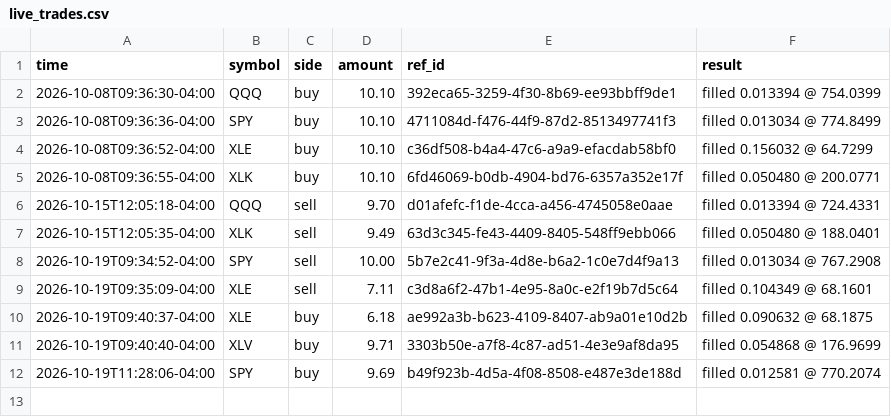
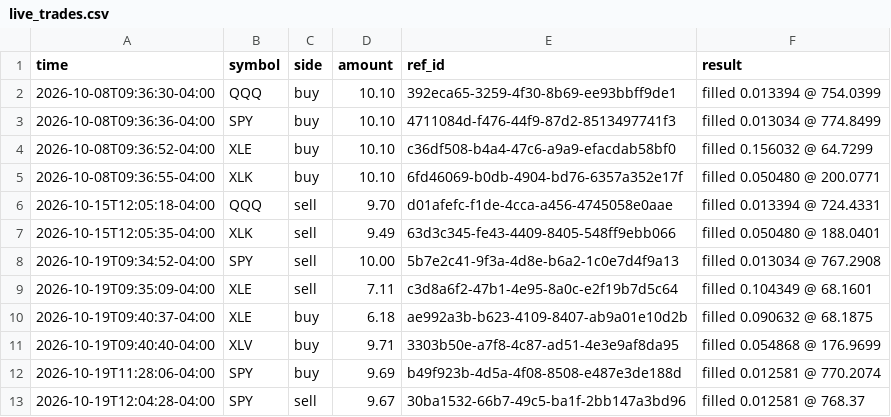
Before and after one commit to danzoulek/paper-trader, a CSV file: state/live_trades.csv, drawn as a sheet.

```diff
--- a/state/live_trades.csv
+++ b/state/live_trades.csv
@@ -12 +12,2 @@ time,symbol,side,amount,ref_id,result
 2026-10-19T11:28:06-04:00,SPY,buy,9.69,b49f923b-4d5a-4f08-8508-e487e3de188d,filled 0.012581 @ 770.2074
+2026-10-19T12:04:28-04:00,SPY,sell,9.67,30ba1532-66b7-49c5-ba1f-2bb147a3bd96,filled 0.012581 @ 768.37
```
